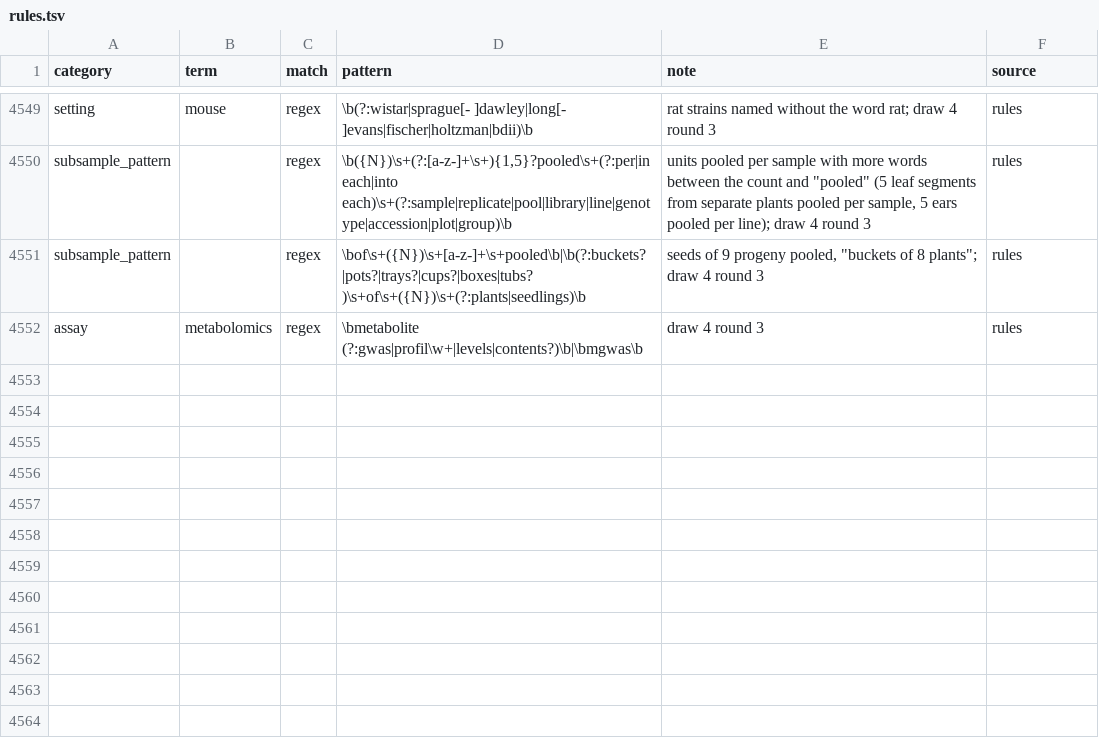
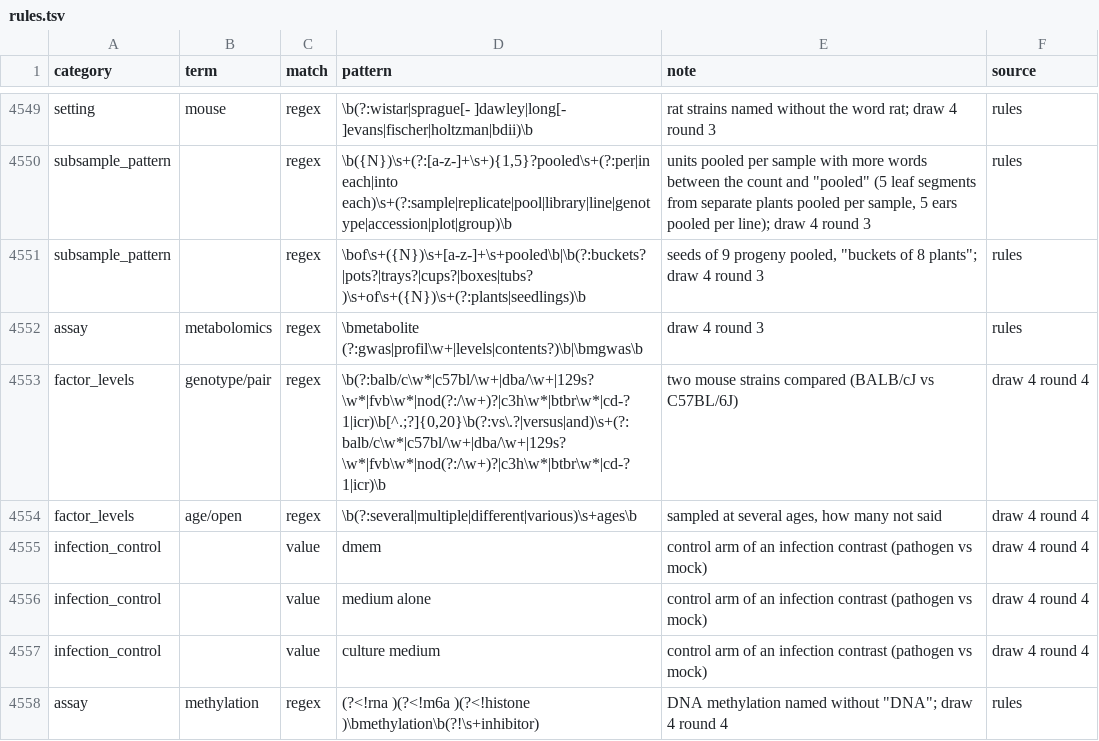
Before and after one commit to nirwan1265/BioDesignGPT, a TSV file: inst/agent/rules.tsv, drawn as a sheet; only a part is shown, gaps mark what is left out; the diff covers the shown part only.

Commit message:
Draw 4 round 4 rules: comma-vs lists, pen replication, strain pairs, level words (dev 75.8 -> 76.1, under the 0.5 stop)

```diff
--- a/inst/agent/rules.tsv
+++ b/inst/agent/rules.tsv
@@ -4552 +4552,7 @@ subsample_pattern		regex	\bof\s+({N})\s+[a-z-]+\s+pooled\b|\b(?:buckets?|pots?|t
 assay	metabolomics	regex	\bmetabolite (?:gwas|profil\w+|levels|contents?)\b|\bmgwas\b	draw 4 round 3	rules
+factor_levels	genotype/pair	regex	\b(?:balb/c\w*|c57bl/\w+|dba/\w+|129s?\w*|fvb\w*|nod(?:/\w+)?|c3h\w*|btbr\w*|cd-?1|icr)\b[^.;?]{0,20}\b(?:vs\.?|versus|and)\s+(?:balb/c\w*|c57bl/\w+|dba/\w+|129s?\w*|fvb\w*|nod(?:/\w+)?|c3h\w*|btbr\w*|cd-?1|icr)\b	two mouse strains compared (BALB/cJ vs C57BL/6J)	draw 4 round 4
+factor_levels	age/open	regex	\b(?:several|multiple|different|various)\s+ages\b	sampled at several ages, how many not said	draw 4 round 4
+infection_control		value	dmem	control arm of an infection contrast (pathogen vs mock)	draw 4 round 4
+infection_control		value	medium alone	control arm of an infection contrast (pathogen vs mock)	draw 4 round 4
+infection_control		value	culture medium	control arm of an infection contrast (pathogen vs mock)	draw 4 round 4
+assay	methylation	regex	(?<!rna )(?<!m6a )(?<!histone )\bmethylation\b(?!\s+inhibitor)	DNA methylation named without "DNA"; draw 4 round 4	rules
```
Also changed, not shown: 5 added rows and 9 edited cells elsewhere in this file, 2 other files.
